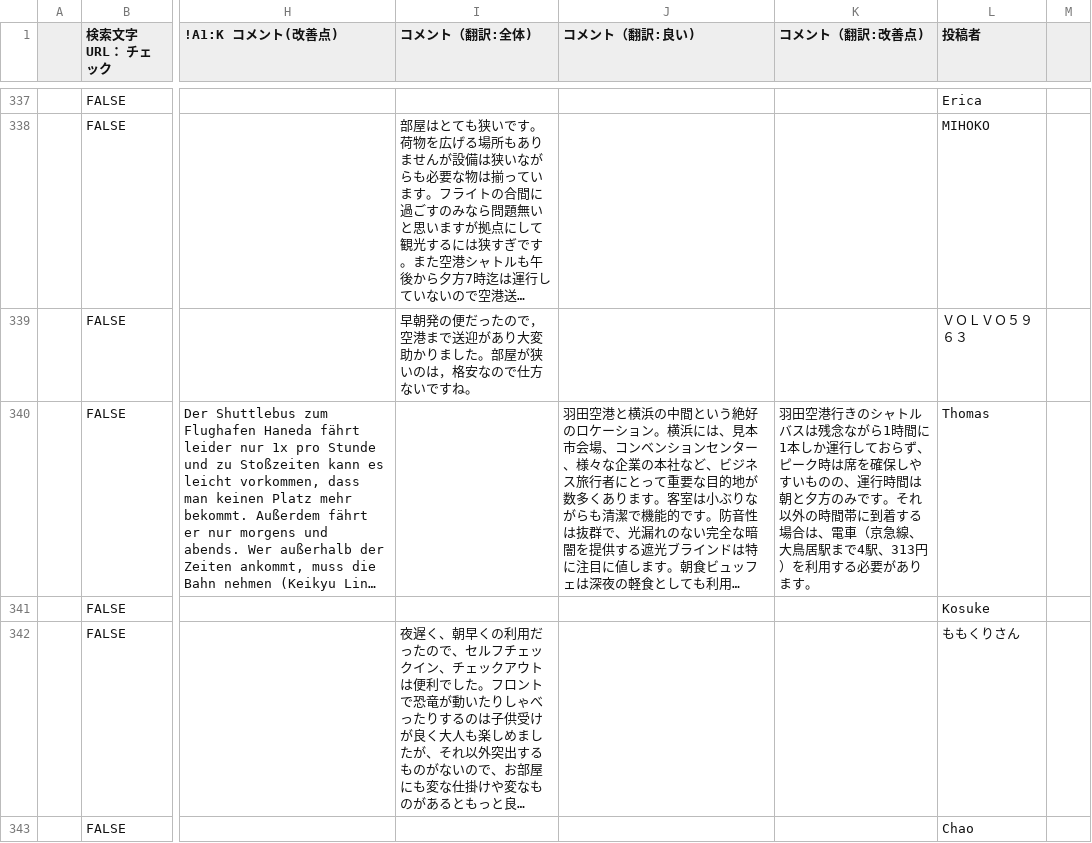
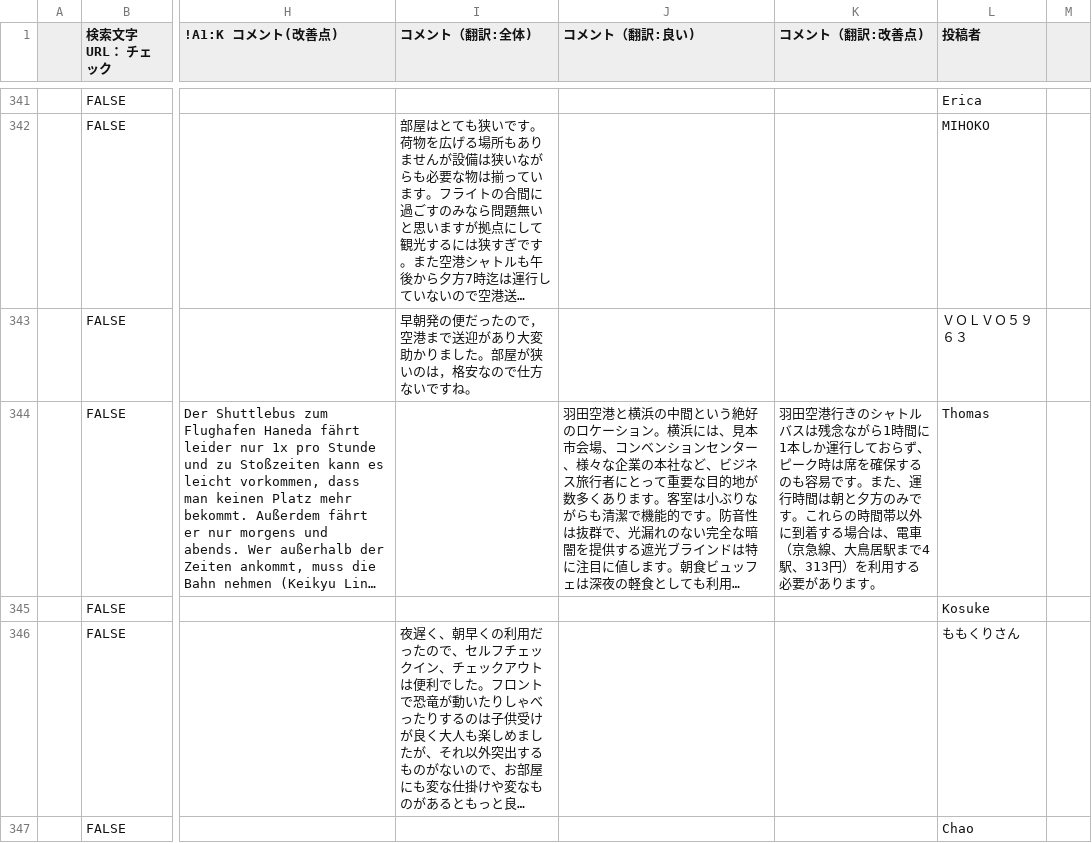
Before and after one commit to TAKAHASHIMITSUGU329/primechange-portal, a CSV file: データ/ホテル口コミデータ/henn_na_haneda_data.csv, drawn as a sheet; only a part is shown, gaps mark what is left out; long unchanged cells end in …; addresses are those after the commit; the diff covers the shown part only; the diff names each change by its address in the sheet, - before the commit and + after, or states it on an @@ line.

```diff
--- a/データ/ホテル口コミデータ/henn_na_haneda_data.csv
+++ b/データ/ホテル口コミデータ/henn_na_haneda_data.csv
-K344 (コメント（翻訳:改善点)): …席を確保しやすいものの、運行時間は朝と夕方のみです。それ以外の時間帯に到着す…
+K344 (コメント（翻訳:改善点)): …席を確保するのも容易です。また、運行時間は朝と夕方のみです。これらの時間帯以外に到着す…
```
Also changed, not shown: 4 added rows and 27 edited cells elsewhere in this file, データ/ホテル口コミデータ/apa_sagamihara_data.csv, データ/ホテル口コミデータ/comfort_narita_data.csv, 34 other files.
